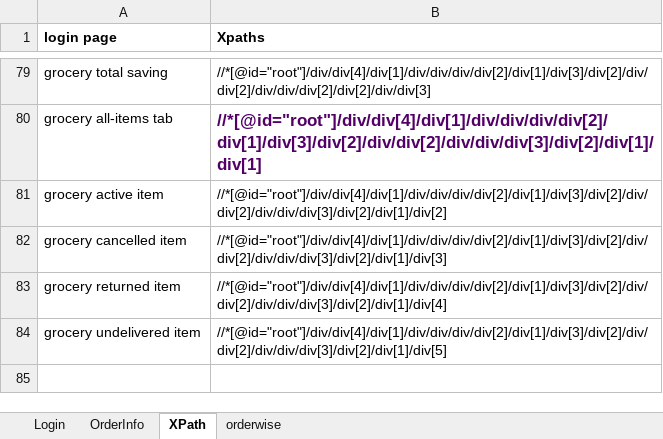
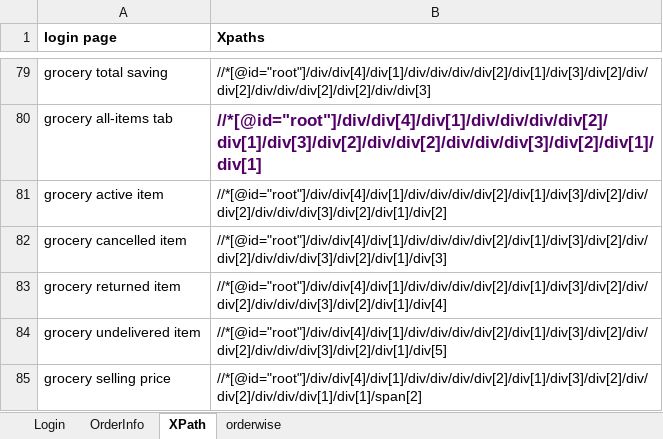
Before and after one commit to rkantjha/SA, an Excel workbook: SA_Info.xlsx, sheet XPath, drawn as a sheet; only a part is shown, gaps mark what is left out; values as stored, in another font and other column widths than the file's, no borders; the diff names each change by its address in the sheet, - before the commit and + after, or states it on an @@ line.

Commit message:
commit with excel file

```diff
--- a/SA_Info.xlsx (sheet XPath)
+++ b/SA_Info.xlsx (sheet XPath)
+row 85: grocery selling price | //*[@id="root"]/div/div[4]/div[1]/div/div/div/div[2]/div[1]/div[3]/div[2]/div/div[2]/div/div/div[1]/div[1]/span[2]
```
Also changed, not shown: 4 other files.
